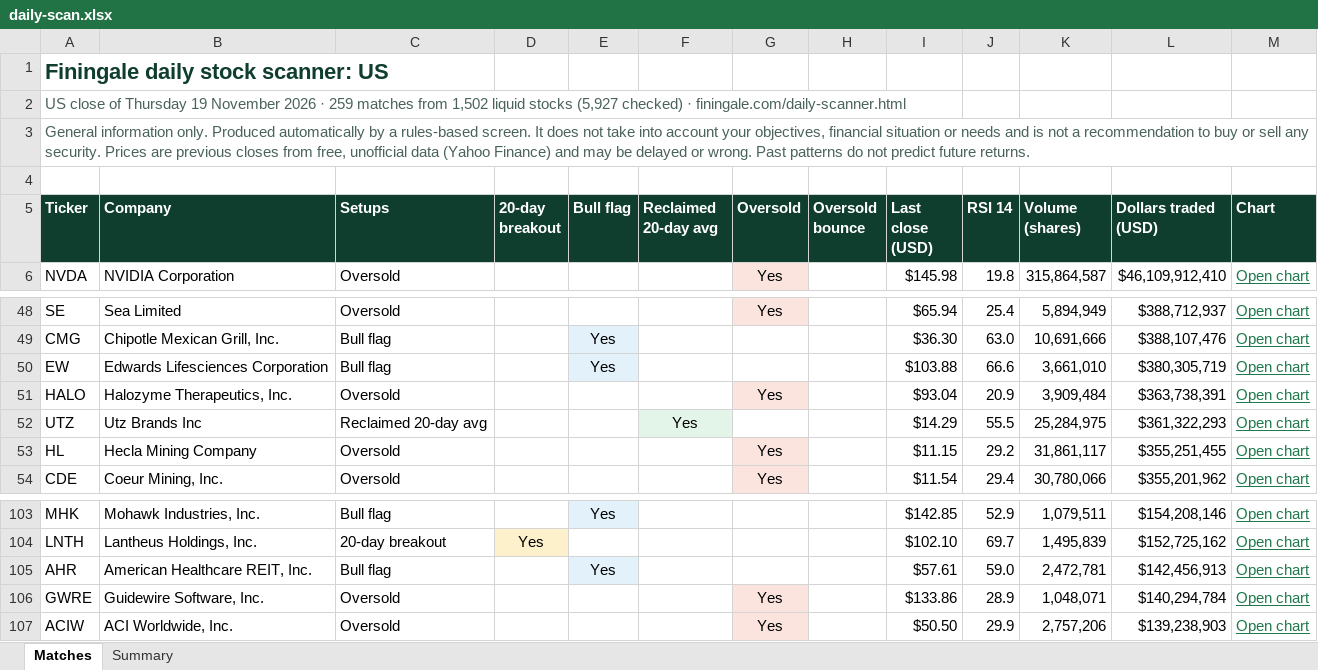
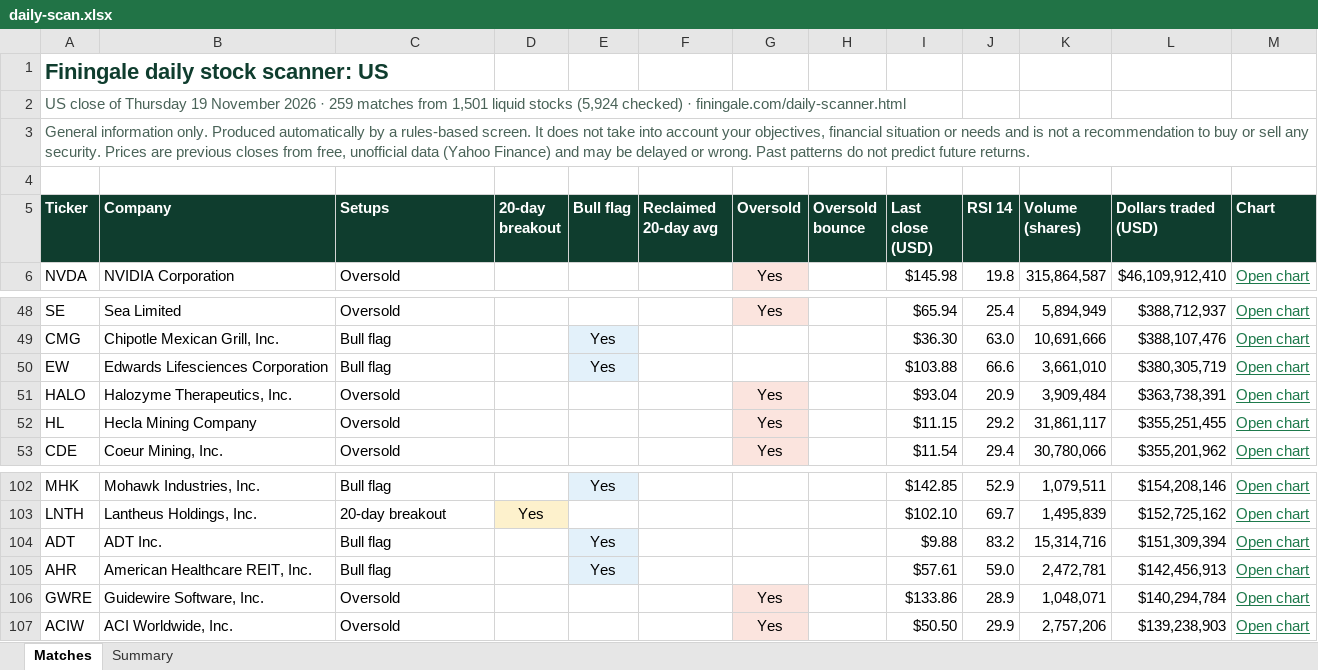
Before and after one commit to RohanTainwala/Finingale, an Excel workbook: data/daily-scan.xlsx, sheet Matches, drawn as a sheet; only a part is shown, gaps mark what is left out; values as stored, in another font and other column widths than the file's, no borders; table styles not drawn; removed rows and columns are numbered as before the commit, all else as after; the diff names each change by its address in the sheet, - before the commit and + after, or states it on an @@ line.

```diff
--- a/data/daily-scan.xlsx (sheet Matches)
+++ b/data/daily-scan.xlsx (sheet Matches)
-A2 (Ticker): …matches from 1,502 liquid stocks (5,927 checked) ·…
+A2 (Ticker): …matches from 1,501 liquid stocks (5,924 checked) ·…
-row 52: UTZ | Utz Brands Inc | Reclaimed 20-day avg |  |  | Yes |  |  | $14.29 | 55.5 | 25,284,975 | $361,322,293 | Open chart
+row 104: ADT | ADT Inc. | Bull flag |  | Yes |  |  |  | $9.88 | 83.2 | 15,314,716 | $151,309,394 | Open chart
```
Also changed, not shown: sheet Summary, 1 other file.
